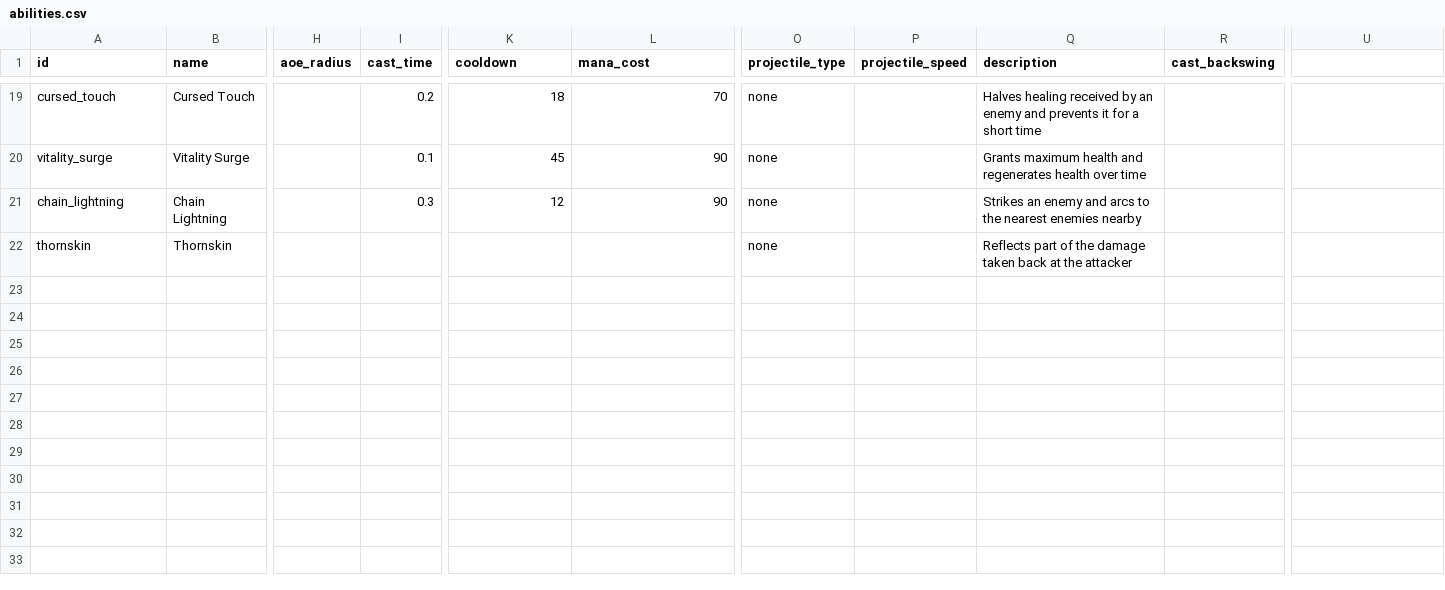
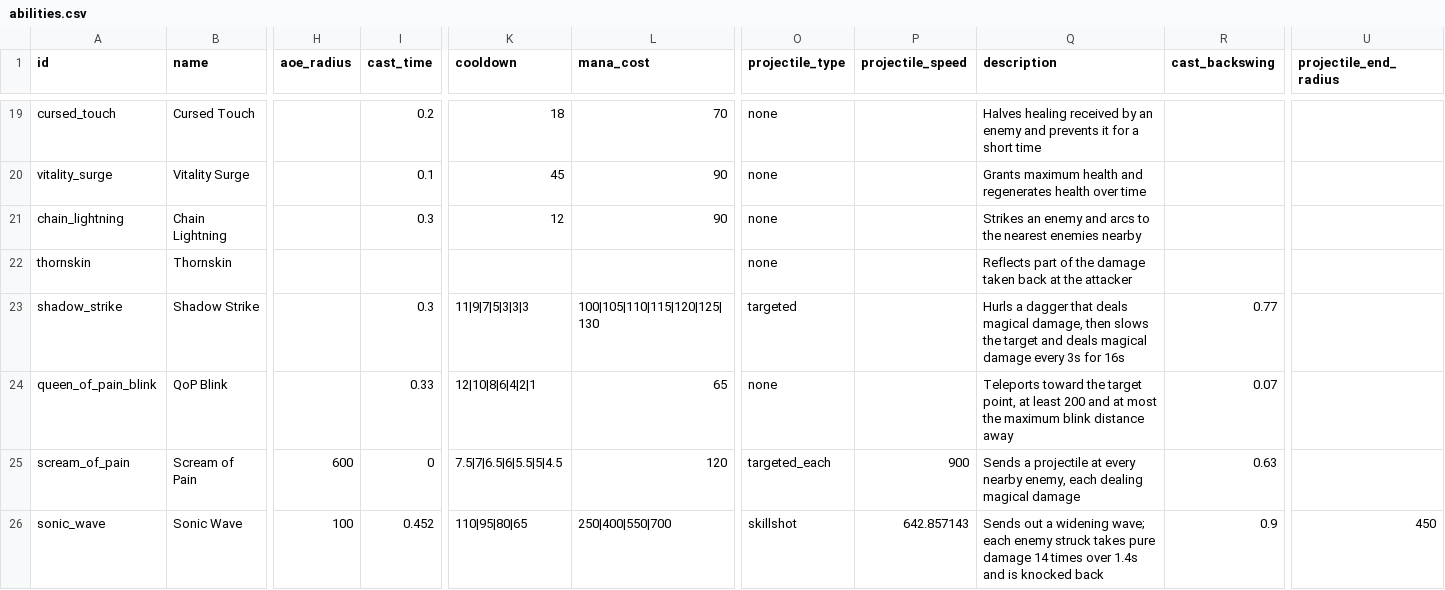
Before and after one commit to ElliotW1999/labyrinth, a CSV file: data/examples/abilities.csv, drawn as a sheet; only a part is shown, gaps mark what is left out; rows hold the shown columns only; the diff names each change by its address in the sheet, - before the commit and + after, or states it on an @@ line.

```diff
--- a/data/examples/abilities.csv
+++ b/data/examples/abilities.csv
-U1: (empty)
+U1: projectile_end_radius
+row 23: shadow_strike | Shadow Strike |  | 0.3 | 11|9|7|5|3|3|3 | 100|105|110|115|120|125|130 | targeted |  | Hurls a dagger that deals magical damage, then slows the target and deals magical damage every 3s for 16s | 0.77
+row 24: queen_of_pain_blink | QoP Blink |  | 0.33 | 12|10|8|6|4|2|1 | 65 | none |  | Teleports toward the target point, at least 200 and at most the maximum blink distance away | 0.07
+row 25: scream_of_pain | Scream of Pain | 600 | 0 | 7.5|7|6.5|6|5.5|5|4.5 | 120 | targeted_each | 900 | Sends a projectile at every nearby enemy, each dealing magical damage | 0.63
+row 26: sonic_wave | Sonic Wave | 100 | 0.452 | 110|95|80|65 | 250|400|550|700 | skillshot | 642.857143 | Sends out a widening wave; each enemy struck takes pure damage 14 times over 1.4s and is knocked back | 0.9 | 450
```
Also changed, not shown: data/abilities.csv, data/ability_effects.csv, 9 other files.
